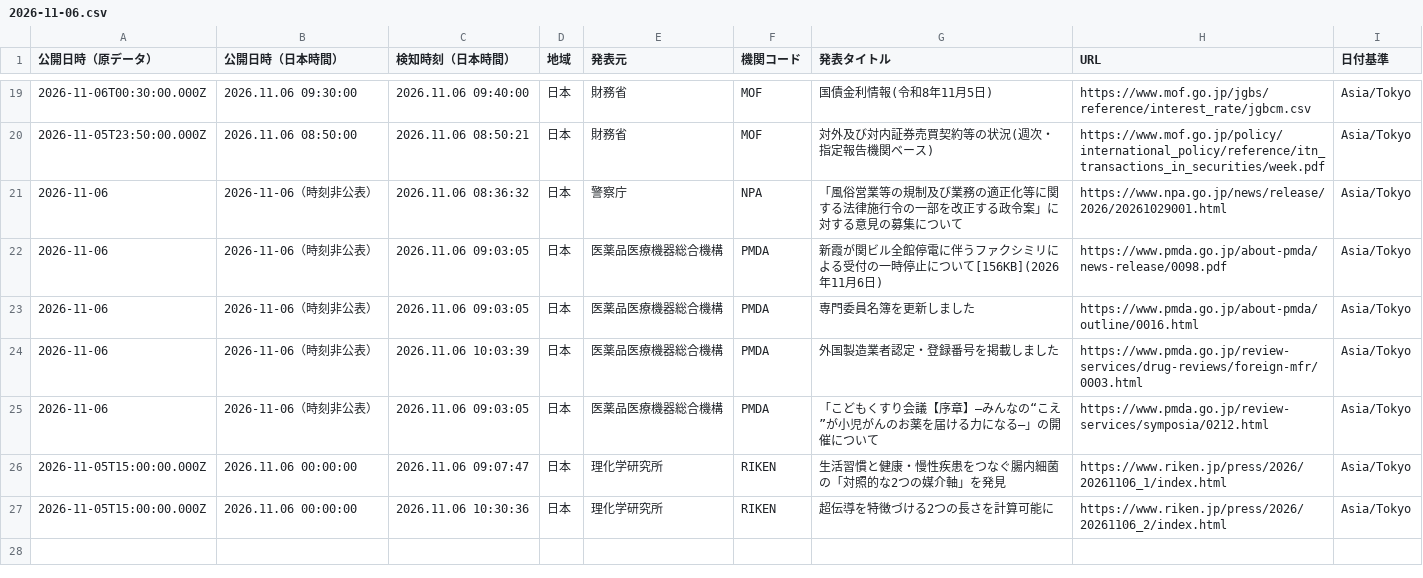
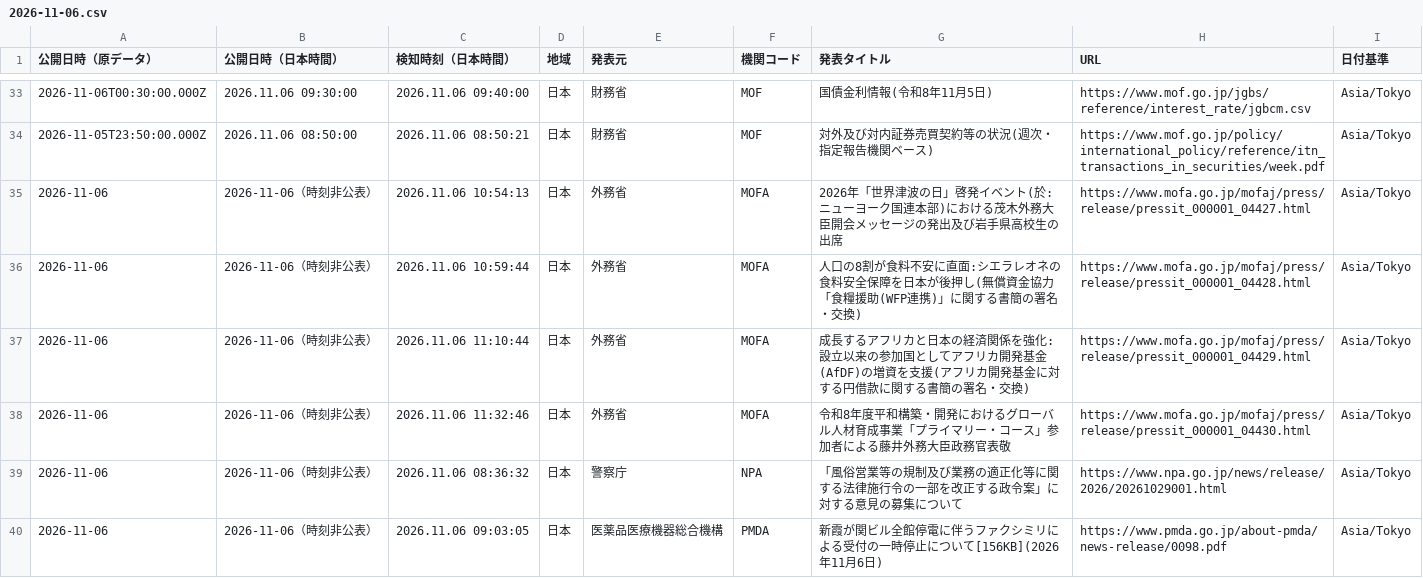
Before and after one commit to NewMill-cmd/kankocho-news-archive, a CSV file: data/jp/2026-11-06.csv, drawn as a sheet; only a part is shown, gaps mark what is left out; the shorter side is filled out with more unchanged rows; the diff covers the shown part only.

```diff
--- a/data/jp/2026-11-06.csv
+++ b/data/jp/2026-11-06.csv
@@ -20,2 +34,6 @@
 "2026-11-05T23:50:00.000Z","2026.11.06 08:50:00","2026.11.06 08:50:21","日本","財務省","MOF","対外及び対内証券売買契約等の状況(週次・指定報告機関ベース)","https://www.mof.go.jp/policy/international_policy/reference/itn_transactions_in_securities/week.pdf","Asia/Tokyo"
+"2026-11-06","2026-11-06（時刻非公表）","2026.11.06 10:54:13","日本","外務省","MOFA","2026年「世界津波の日」啓発イベント(於:ニューヨーク国連本部)における茂木外務大臣開会メッセージの発出及び岩手県高校生の出席","https://www.mofa.go.jp/mofaj/press/release/pressit_000001_04427.html","Asia/Tokyo"
+"2026-11-06","2026-11-06（時刻非公表）","2026.11.06 10:59:44","日本","外務省","MOFA","人口の8割が食料不安に直面:シエラレオネの食料安全保障を日本が後押し(無償資金協力「食糧援助(WFP連携)」に関する書簡の署名・交換)","https://www.mofa.go.jp/mofaj/press/release/pressit_000001_04428.html","Asia/Tokyo"
+"2026-11-06","2026-11-06（時刻非公表）","2026.11.06 11:10:44","日本","外務省","MOFA","成長するアフリカと日本の経済関係を強化:設立以来の参加国としてアフリカ開発基金(AfDF)の増資を支援(アフリカ開発基金に対する円借款に関する書簡の署名・交換)","https://www.mofa.go.jp/mofaj/press/release/pressit_000001_04429.html","Asia/Tokyo"
+"2026-11-06","2026-11-06（時刻非公表）","2026.11.06 11:32:46","日本","外務省","MOFA","令和8年度平和構築・開発におけるグローバル人材育成事業「プライマリー・コース」参加者による藤井外務大臣政務官表敬","https://www.mofa.go.jp/mofaj/press/release/pressit_000001_04430.html","Asia/Tokyo"
 "2026-11-06","2026-11-06（時刻非公表）","2026.11.06 08:36:32","日本","警察庁","NPA","「風俗営業等の規制及び業務の適正化等に関する法律施行令の一部を改正する政令案」に対する意見の募集について","https://www.npa.go.jp/news/release/2026/20261029001.html","Asia/Tokyo"
```
Also changed, not shown: 14 added rows elsewhere in this file.
